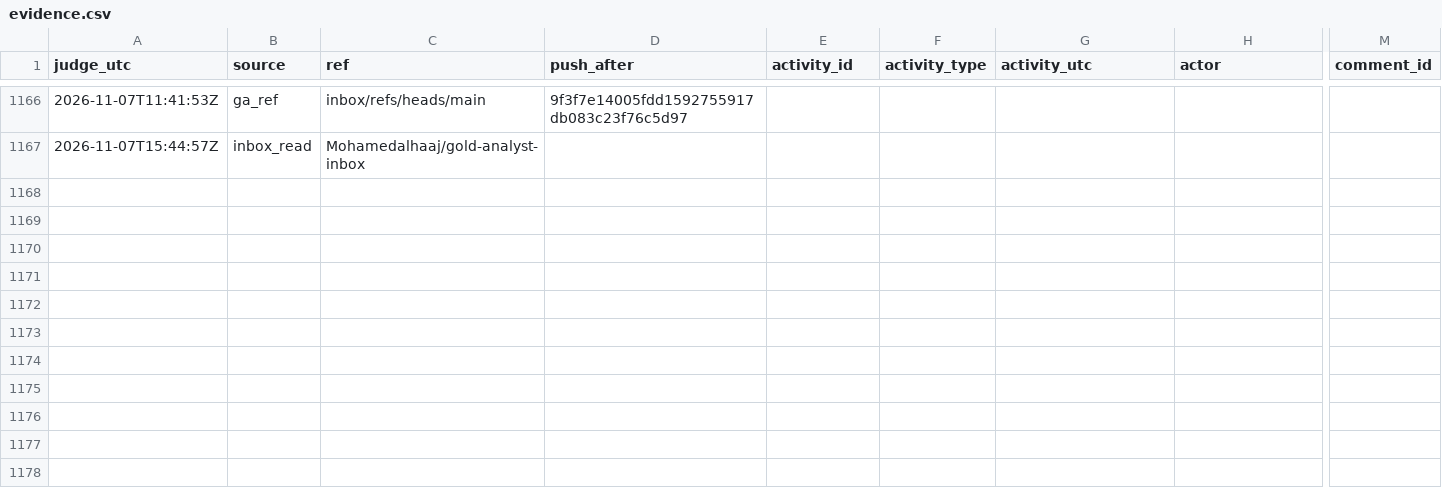
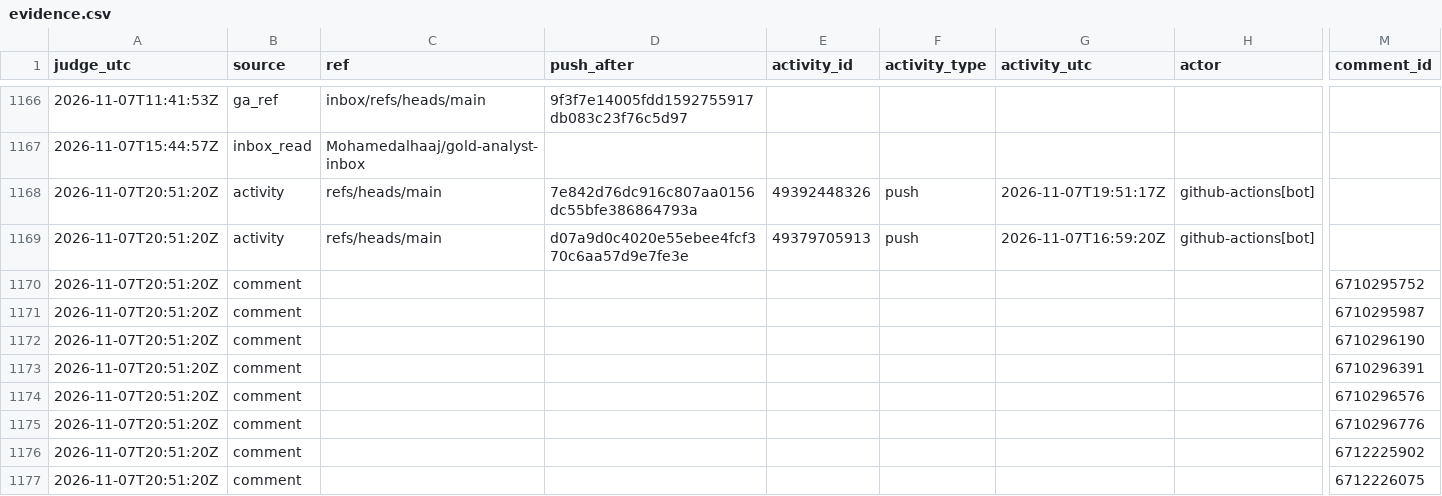
Before and after one commit to Mohamedalhaaj/gold-forward-watch, a CSV file: reports/judge_analyst/evidence.csv, drawn as a sheet; only a part is shown, gaps mark what is left out; rows hold the shown columns only; the diff covers the shown part only; the diff names each change by its address in the sheet, - before the commit and + after, or states it on an @@ line.

```diff
--- a/reports/judge_analyst/evidence.csv
+++ b/reports/judge_analyst/evidence.csv
+row 1168: 2026-11-07T20:51:20Z | activity | refs/heads/main | 7e842d76dc916c807aa0156dc55bfe386864793a | 49392448326 | push | 2026-11-07T19:51:17Z | github-actions[bot]
+row 1169: 2026-11-07T20:51:20Z | activity | refs/heads/main | d07a9d0c4020e55ebee4fcf370c6aa57d9e7fe3e | 49379705913 | push | 2026-11-07T16:59:20Z | github-actions[bot]
+row 1170: 2026-11-07T20:51:20Z | comment |  |  |  |  |  |  | 6710295752
+row 1171: 2026-11-07T20:51:20Z | comment |  |  |  |  |  |  | 6710295987
+row 1172: 2026-11-07T20:51:20Z | comment |  |  |  |  |  |  | 6710296190
+row 1173: 2026-11-07T20:51:20Z | comment |  |  |  |  |  |  | 6710296391
+row 1174: 2026-11-07T20:51:20Z | comment |  |  |  |  |  |  | 6710296576
+row 1175: 2026-11-07T20:51:20Z | comment |  |  |  |  |  |  | 6710296776
+row 1176: 2026-11-07T20:51:20Z | comment |  |  |  |  |  |  | 6712225902
+row 1177: 2026-11-07T20:51:20Z | comment |  |  |  |  |  |  | 6712226075
```
Also changed, not shown: 23 added rows elsewhere in this file, reports/judge_analyst/VERDICTS.csv, 3 other files.
